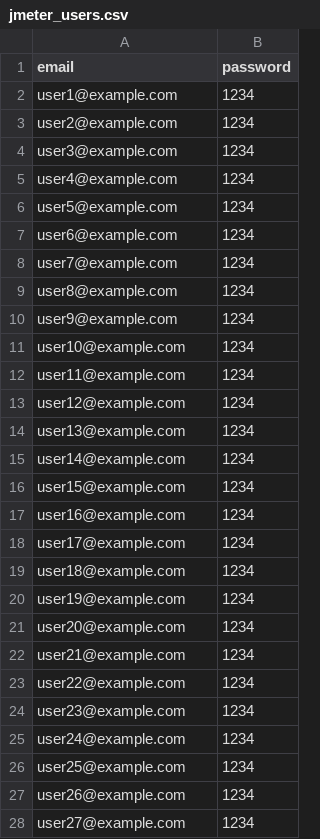
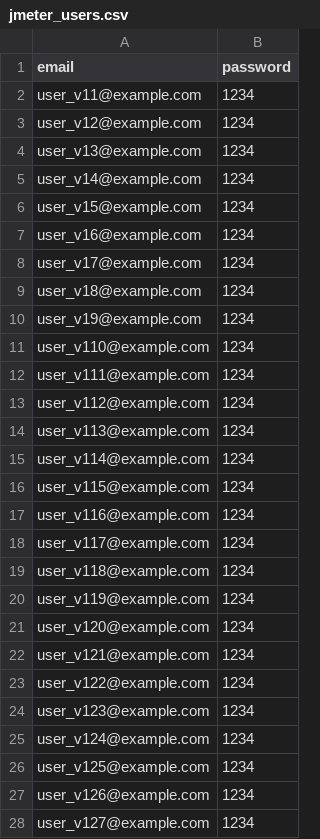
Before and after one commit to anonypatron/Bidus-system, a CSV file: bidus-backend/jmeter_users.csv, drawn as a sheet; only a part is shown; the diff covers the shown part only.

```diff
--- a/bidus-backend/jmeter_users.csv
+++ b/bidus-backend/jmeter_users.csv
@@ -1,28 +1,28 @@
 email,password
-user1@example.com,1234
-user2@example.com,1234
-user3@example.com,1234
-user4@example.com,1234
-user5@example.com,1234
-user6@example.com,1234
-user7@example.com,1234
-user8@example.com,1234
-user9@example.com,1234
-user10@example.com,1234
-user11@example.com,1234
-user12@example.com,1234
-user13@example.com,1234
-user14@example.com,1234
-user15@example.com,1234
-user16@example.com,1234
-user17@example.com,1234
-user18@example.com,1234
-user19@example.com,1234
-user20@example.com,1234
-user21@example.com,1234
-user22@example.com,1234
-user23@example.com,1234
-user24@example.com,1234
-user25@example.com,1234
-user26@example.com,1234
-user27@example.com,1234
+user_v11@example.com,1234
+user_v12@example.com,1234
+user_v13@example.com,1234
+user_v14@example.com,1234
+user_v15@example.com,1234
+user_v16@example.com,1234
+user_v17@example.com,1234
+user_v18@example.com,1234
+user_v19@example.com,1234
+user_v110@example.com,1234
+user_v111@example.com,1234
+user_v112@example.com,1234
+user_v113@example.com,1234
+user_v114@example.com,1234
+user_v115@example.com,1234
+user_v116@example.com,1234
+user_v117@example.com,1234
+user_v118@example.com,1234
+user_v119@example.com,1234
+user_v120@example.com,1234
+user_v121@example.com,1234
+user_v122@example.com,1234
+user_v123@example.com,1234
+user_v124@example.com,1234
+user_v125@example.com,1234
+user_v126@example.com,1234
+user_v127@example.com,1234
```
Also changed, not shown: 73 edited cells elsewhere in this file, 12 other files.
